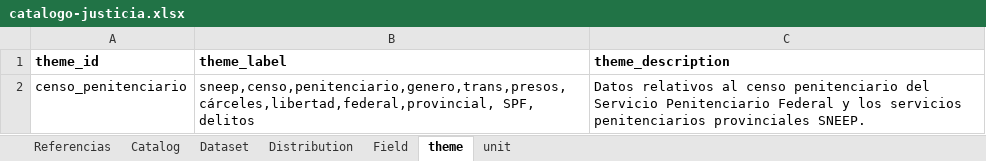
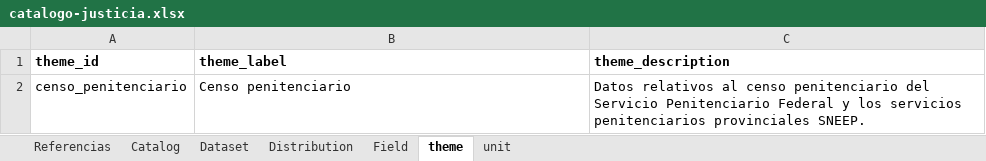
Before and after one commit to datos-justicia-argentina/Catalogo-Ministerio-de-Justicia-y-Derechos-Humanos, an Excel workbook: catalogo-justicia.xlsx, sheet theme, drawn as a sheet; values as stored, in another font and other column widths than the file's, no borders; table styles not drawn; the diff names each change by its address in the sheet, - before the commit and + after, or states it on an @@ line.

```diff
--- a/catalogo-justicia.xlsx (sheet theme)
+++ b/catalogo-justicia.xlsx (sheet theme)
-B2 (theme_label): sneep,censo,penitenciario,genero,trans,presos,cárceles,libertad,federal,provincial, SPF, delitos
+B2 (theme_label): Censo penitenciario
```
Also changed, not shown: sheet Field, sheet Distribution, sheet Dataset.
